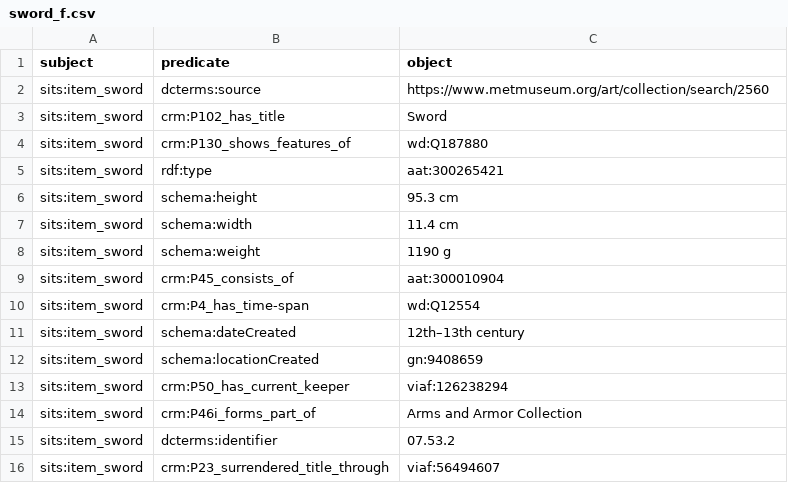
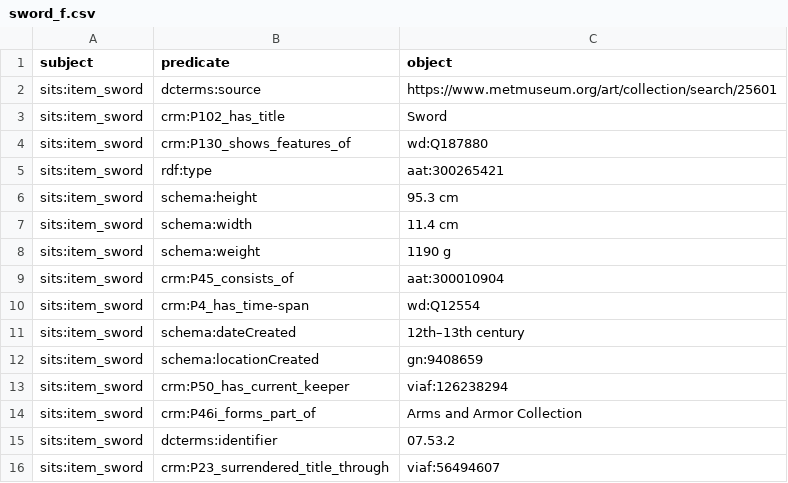
Before and after one commit to The-Sword-in-the-Stone-LOD/The-Sword-in-the-Stone-LOD, a CSV file: csv_formal/sword_f.csv, drawn as a sheet.

Commit message:
Update sword_f.csv

```diff
--- a/csv_formal/sword_f.csv
+++ b/csv_formal/sword_f.csv
@@ -1,3 +1,3 @@
 subject,predicate,object
-sits:item_sword,dcterms:source,https://www.metmuseum.org/art/collection/search/2560
+sits:item_sword,dcterms:source,https://www.metmuseum.org/art/collection/search/25601
 sits:item_sword,crm:P102_has_title,Sword
```
